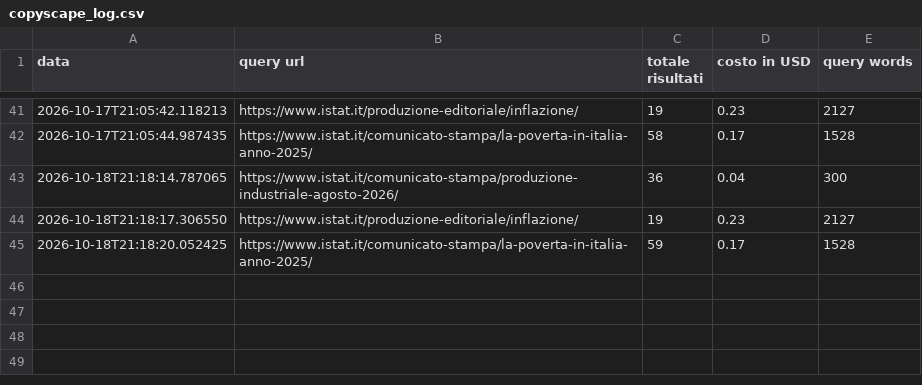
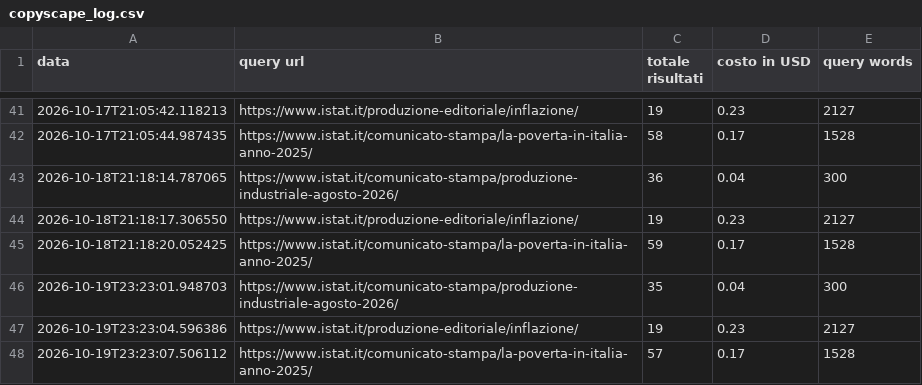
Before and after one commit to patrunomeister/IstatPressReleases, a CSV file: copyscape_log.csv, drawn as a sheet; only a part is shown, gaps mark what is left out; the diff names each change by its address in the sheet, - before the commit and + after, or states it on an @@ line.

```diff
--- a/copyscape_log.csv
+++ b/copyscape_log.csv
+row 46: 2026-10-19T23:23:01.948703 | https://www.istat.it/comunicato-stampa/produzione-industriale-agosto-2026/ | 35 | 0.04 | 300
+row 47: 2026-10-19T23:23:04.596386 | https://www.istat.it/produzione-editoriale/inflazione/ | 19 | 0.23 | 2127
+row 48: 2026-10-19T23:23:07.506112 | https://www.istat.it/comunicato-stampa/la-poverta-in-italia-anno-2025/ | 57 | 0.17 | 1528
```
Also changed, not shown: 5 other files.
